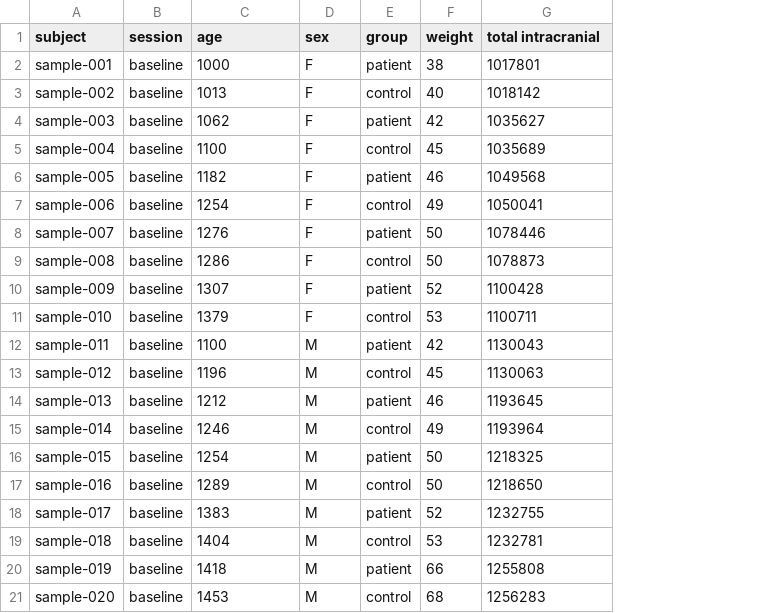
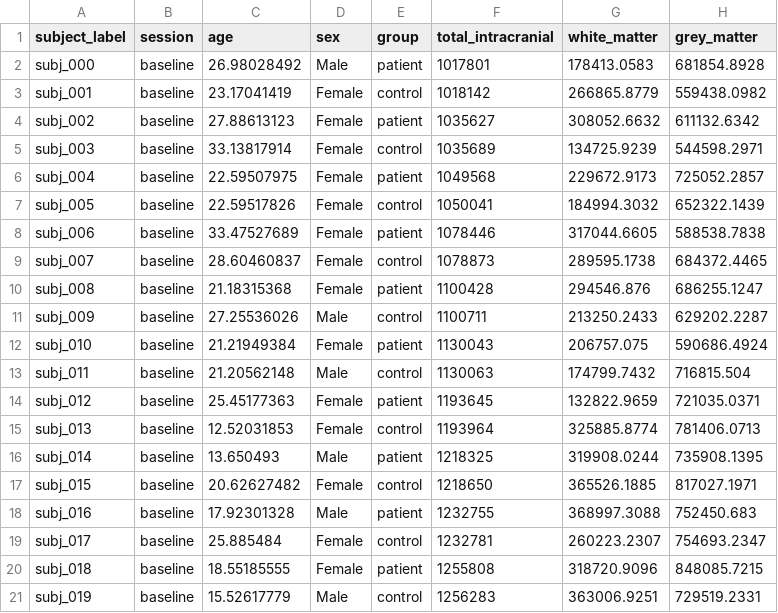
Before and after one commit to UNITY-Physics/fw-notebooks, a CSV file: Data/sample-recon-all-clinical-0.3.2-volumes.csv, drawn as a sheet; removed rows and columns are numbered as before the commit, all else as after; the diff names each change by its address in the sheet, - before the commit and + after, or states it on an @@ line.

```diff
--- a/Data/sample-recon-all-clinical-0.3.2-volumes.csv
+++ b/Data/sample-recon-all-clinical-0.3.2-volumes.csv
-column A (subject), rows 2-21: sample-001 | sample-002 | sample-003 | sample-004 | sample-005 | sample-006 | sample-007 | sample-008 | sample-009 | sample-010 | sample-011 | sample-012 | sample-013 | sample-014 | sample-015 | sample-016 | sample-017 | sample-018 | sample-019 | sample-020
+column A (subject_label), rows 2-21: subj_000 | subj_001 | subj_002 | subj_003 | subj_004 | subj_005 | subj_006 | subj_007 | subj_008 | subj_009 | subj_010 | subj_011 | subj_012 | subj_013 | subj_014 | subj_015 | subj_016 | subj_017 | subj_018 | subj_019
-column F (weight), rows 2-21: 38 | 40 | 42 | 45 | 46 | 49 | 50 | 50 | 52 | 53 | 42 | 45 | 46 | 49 | 50 | 50 | 52 | 53 | 66 | 68
+column G (white_matter), rows 2-21: 178413.0583 | 266865.8779 | 308052.6632 | 134725.9239 | 229672.9173 | 184994.3032 | 317044.6605 | 289595.1738 | 294546.876 | 213250.2433 | 206757.075 | 174799.7432 | 132822.9659 | 325885.8774 | 319908.0244 | 365526.1885 | 368997.3088 | 260223.2307 | 318720.9096 | 363006.9251
+column H (grey_matter), rows 2-21: 681854.8928 | 559438.0982 | 611132.6342 | 544598.2971 | 725052.2857 | 652322.1439 | 588538.7838 | 684372.4465 | 686255.1247 | 629202.2287 | 590686.4924 | 716815.504 | 721035.0371 | 781406.0713 | 735908.1395 | 817027.1971 | 752450.683 | 754693.2347 | 848085.7215 | 729519.2331
-F1: total intracranial
+F1: total_intracranial
-C2 (age): 1000
+C2 (age): 26.98028492
-D2 (sex): F
+D2 (sex): Male
-C3 (age): 1013
+C3 (age): 23.17041419
-D3:D10 (sex): F
+D3:D10 (sex): Female
-C4 (age): 1062
+C4 (age): 27.88613123
-C5 (age): 1100
+C5 (age): 33.13817914
-C6 (age): 1182
+C6 (age): 22.59507975
-C7 (age): 1254
+C7 (age): 22.59517826
-C8 (age): 1276
+C8 (age): 33.47527689
-C9 (age): 1286
+C9 (age): 28.60460837
-C10 (age): 1307
+C10 (age): 21.18315368
-C11 (age): 1379
+C11 (age): 27.25536026
-D11 (sex): F
+D11 (sex): Male
-C12 (age): 1100
+C12 (age): 21.21949384
-D12 (sex): M
+D12 (sex): Female
-C13 (age): 1196
+C13 (age): 21.20562148
-D13 (sex): M
+D13 (sex): Male
-C14 (age): 1212
+C14 (age): 25.45177363
-D14:D15 (sex): M
+D14:D15 (sex): Female
-C15 (age): 1246
+C15 (age): 12.52031853
-C16 (age): 1254
+C16 (age): 13.650493
-D16 (sex): M
+D16 (sex): Male
-C17 (age): 1289
+C17 (age): 20.62627482
-D17 (sex): M
+D17 (sex): Female
-C18 (age): 1383
+C18 (age): 17.92301328
-D18 (sex): M
+D18 (sex): Male
-C19 (age): 1404
+C19 (age): 25.885484
-D19:D20 (sex): M
+D19:D20 (sex): Female
-C20 (age): 1418
+C20 (age): 18.55185555
-C21 (age): 1453
+C21 (age): 15.52617779
-D21 (sex): M
+D21 (sex): Male
```
Also changed, not shown: 21 other files.
